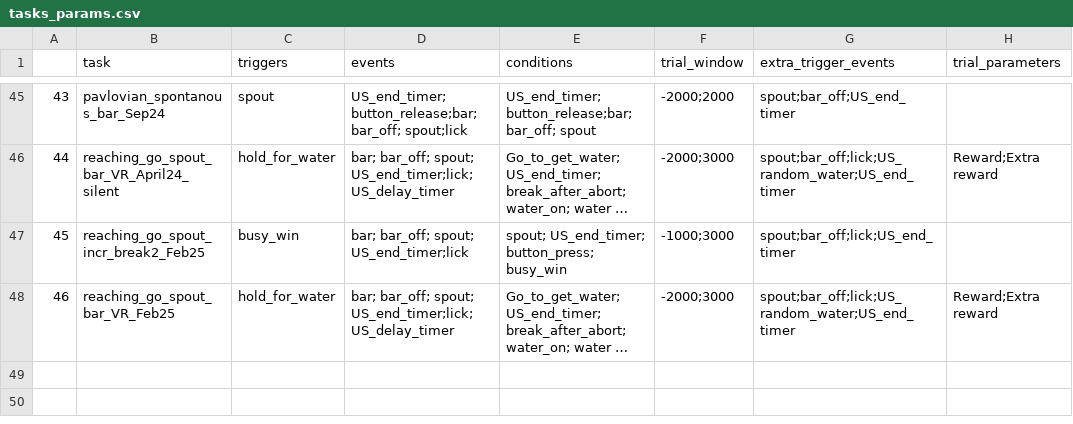
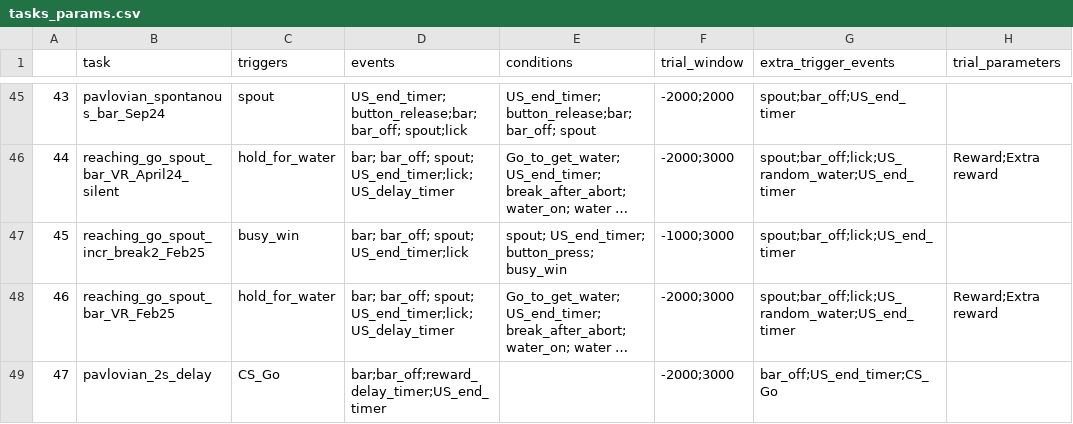
Before and after one commit to Magill-ASAP-team/trialexp, a CSV file: params/tasks_params.csv, drawn as a sheet; only a part is shown, gaps mark what is left out; long unchanged cells end in …; the diff names each change by its address in the sheet, - before the commit and + after, or states it on an @@ line.

Commit message:
add new task

```diff
--- a/params/tasks_params.csv
+++ b/params/tasks_params.csv
+row 49: 47 | pavlovian_2s_delay | CS_Go | bar;bar_off;reward_delay_timer;US_end_timer |  | -2000;3000 | bar_off;US_end_timer;CS_Go
```
Also changed, not shown: 1 other file.
